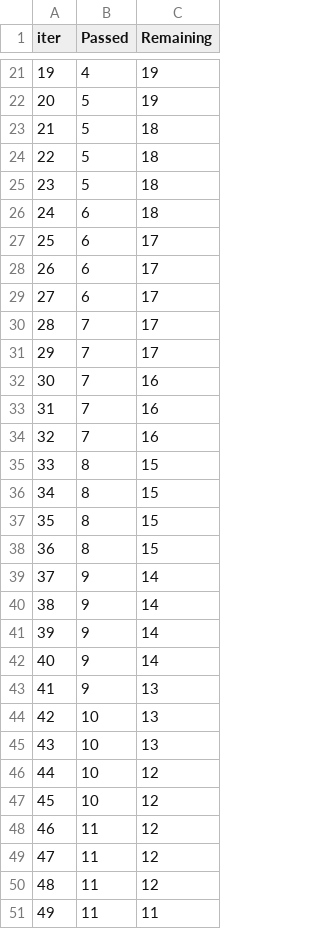
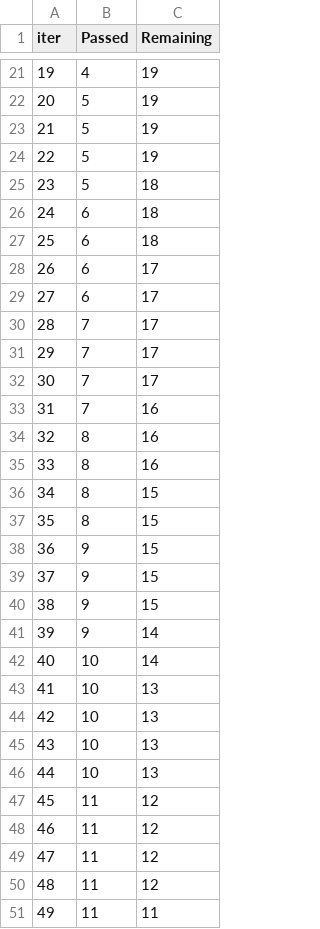
Before and after one commit to omjpatel3545/mlproject-Azure-CICD, a TSV file: catboost_info/time_left.tsv, drawn as a sheet; only a part is shown, gaps mark what is left out; removed rows and columns are numbered as before the commit, all else as after; the diff covers the shown part only; the diff names each change by its address in the sheet, - before the commit and + after, or states it on an @@ line.

```diff
--- a/catboost_info/time_left.tsv
+++ b/catboost_info/time_left.tsv
@@ column A (iter) renumbered between rows 3 and 99 @@
-row 23: 21 | 5 | 18
-row 24: 22 | 5 | 18
+row 23: 21 | 5 | 19
+row 24: 22 | 5 | 19
-row 27: 25 | 6 | 17
+row 27: 25 | 6 | 18
+row 32: 30 | 7 | 17
-B34:B35 (Passed): 7
+B34:B35 (Passed): 8
-B38:B39 (Passed): 8
+B38:B39 (Passed): 9
+row 40: 38 | 9 | 15
-B42 (Passed): 9
+B42 (Passed): 10
-row 41: 39 | 9 | 14
-row 42: 40 | 9 | 14
-row 43: 41 | 9 | 13
-C45:C46 (Remaining): 12
+C45:C46 (Remaining): 13
+row 47: 45 | 11 | 12
```
Also changed, not shown: 14 added rows, 14 removed rows and 12 edited cells elsewhere in this file, artifacts/data.csv, artifacts/test.csv, 15 other files.
